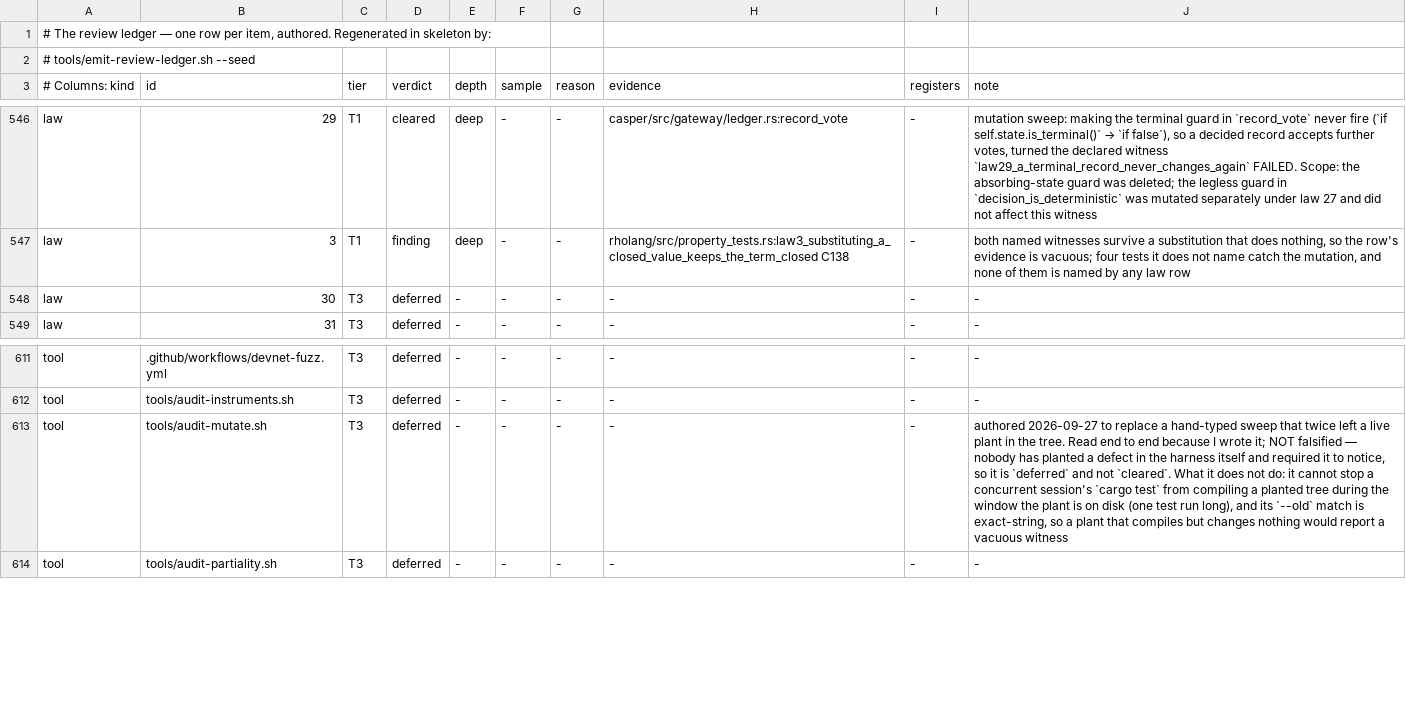
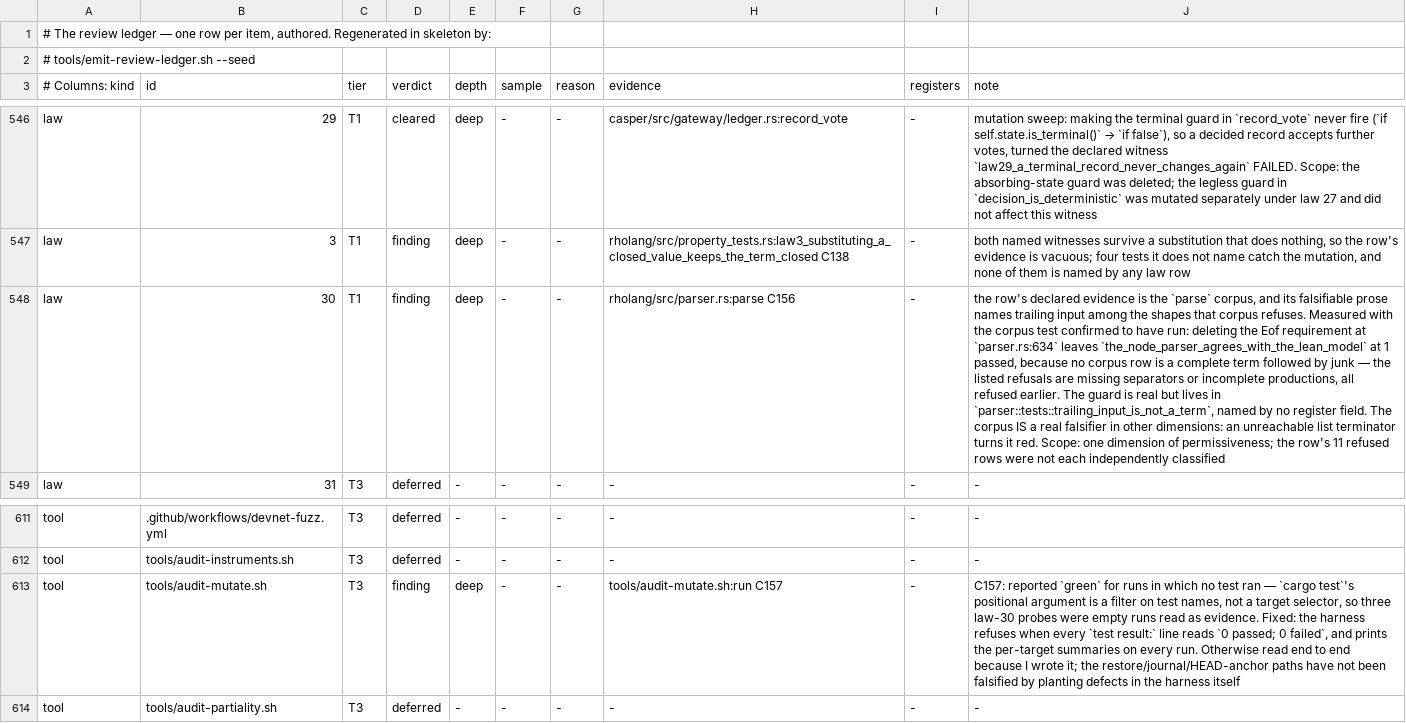
Before and after one commit to aixaria0/rchain-rust, a TSV file: spec/review-ledger.tsv, drawn as a sheet; only a part is shown, gaps mark what is left out; the diff names each change by its address in the sheet, - before the commit and + after, or states it on an @@ line.

```diff
--- a/spec/review-ledger.tsv
+++ b/spec/review-ledger.tsv
-C548 (tier): T3
+C548 (tier): T1
-D548 (verdict): deferred
+D548 (verdict): finding
-E548 (depth): -
+E548 (depth): deep
-H548 (evidence): -
+H548 (evidence): rholang/src/parser.rs:parse C156
-J548 (note): -
+J548 (note): the row's declared evidence is the `parse` corpus, and its falsifiable prose names trailing input among the shapes that corpus refuses. Measured with the corpus test confirmed to have run: deleting the Eof requirement at `parser.rs:634` leaves `the_node_parser_agrees_with_the_lean_model` at 1 passed, because no corpus row is a complete term followed by junk — the listed refusals are missing separators or incomplete productions, all refused earlier. The guard is real but lives in `parser::tests::trailing_input_is_not_a_term`, named by no register field. The corpus IS a real falsifier in other dimensions: an unreachable list terminator turns it red. Scope: one dimension of permissiveness; the row's 11 refused rows were not each independently classified
-D613 (verdict): deferred
+D613 (verdict): finding
-E613 (depth): -
+E613 (depth): deep
-H613 (evidence): -
+H613 (evidence): tools/audit-mutate.sh:run C157
-J613 (note): authored 2026-09-27 to replace a hand-typed sweep that twice left a live plant in the tree. Read end to end because I wrote it; NOT falsified — nobody has planted a defect in the harness itself and required it to notice, so it is `deferred` and not `cleared`. What it does not do: it cannot stop a concurrent session's `cargo test` from compiling a planted tree during the window the plant is on disk (one test run long), and its `--old` match is exact-string, so a plant that compiles but changes nothing would report a vacuous witness
+J613 (note): C157: reported `green` for runs in which no test ran — `cargo test`'s positional argument is a filter on test names, not a target selector, so three law-30 probes were empty runs read as evidence. Fixed: the harness refuses when every `test result:` line reads `0 passed; 0 failed`, and prints the per-target summaries on every run. Otherwise read end to end because I wrote it; the restore/journal/HEAD-anchor paths have not been falsified by planting defects in the harness itself
```
Also changed, not shown: 3 other files.
